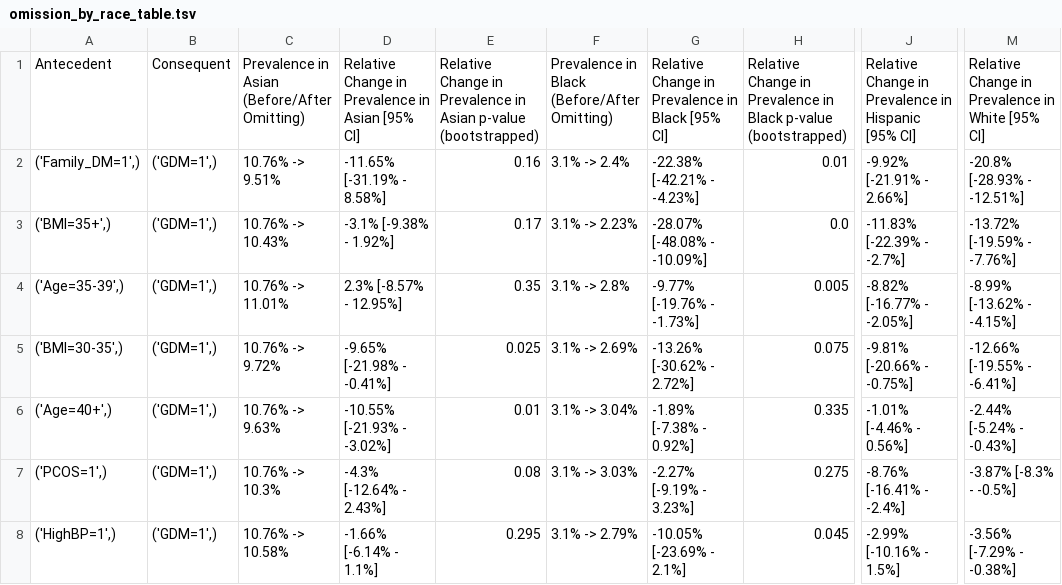
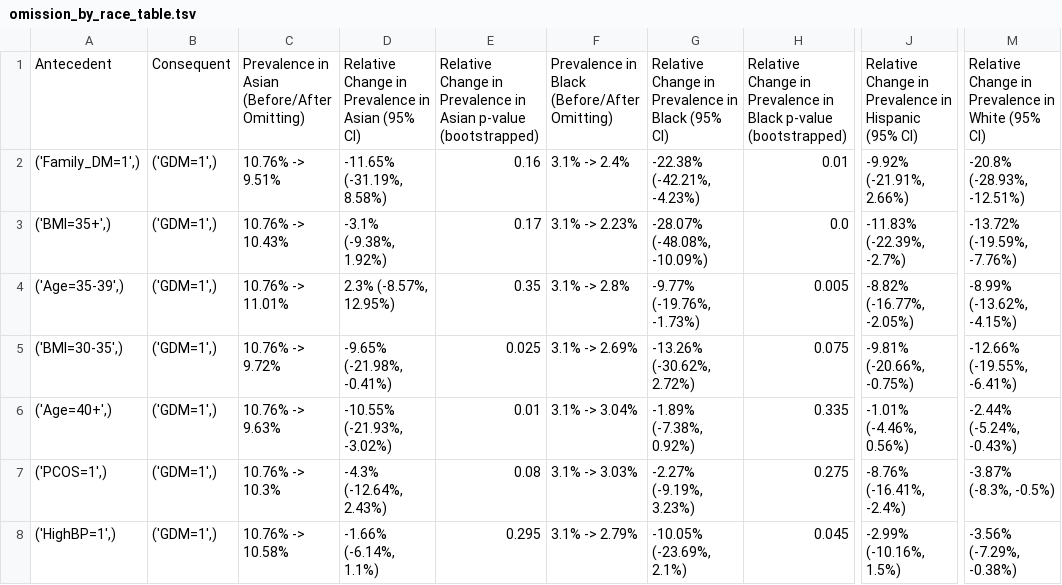
Before and after one commit to hoyinchu/PSB_2023_Supplement, a TSV file: supplementary_compressed_tables/omission_by_race_table.tsv, drawn as a sheet; only a part is shown, gaps mark what is left out; the diff covers the shown part only; the diff names each change by its address in the sheet, - before the commit and + after, or states it on an @@ line.

```diff
--- a/supplementary_compressed_tables/omission_by_race_table.tsv
+++ b/supplementary_compressed_tables/omission_by_race_table.tsv
-D1: …in Asian [95% CI]
+D1: …in Asian (95% CI)
-G1: …in Black [95% CI]
+G1: …in Black (95% CI)
-J1: …in Hispanic [95% CI]
+J1: …in Hispanic (95% CI)
-M1: …in White [95% CI]
+M1: …in White (95% CI)
-D2: -11.65% [-31.19% - 8.58%]
+D2: -11.65% (-31.19%, 8.58%)
-G2: -22.38% [-42.21% - -4.23%]
+G2: -22.38% (-42.21%, -4.23%)
-J2: -9.92% [-21.91% - 2.66%]
+J2: -9.92% (-21.91%, 2.66%)
-M2: -20.8% [-28.93% - -12.51%]
+M2: -20.8% (-28.93%, -12.51%)
-D3: -3.1% [-9.38% - 1.92%]
+D3: -3.1% (-9.38%, 1.92%)
-G3: -28.07% [-48.08% - -10.09%]
+G3: -28.07% (-48.08%, -10.09%)
-J3: -11.83% [-22.39% - -2.7%]
+J3: -11.83% (-22.39%, -2.7%)
-M3: -13.72% [-19.59% - -7.76%]
+M3: -13.72% (-19.59%, -7.76%)
-D4: 2.3% [-8.57% - 12.95%]
+D4: 2.3% (-8.57%, 12.95%)
-G4: -9.77% [-19.76% - -1.73%]
+G4: -9.77% (-19.76%, -1.73%)
-J4: -8.82% [-16.77% - -2.05%]
+J4: -8.82% (-16.77%, -2.05%)
-M4: -8.99% [-13.62% - -4.15%]
+M4: -8.99% (-13.62%, -4.15%)
-D5: -9.65% [-21.98% - -0.41%]
+D5: -9.65% (-21.98%, -0.41%)
-G5: -13.26% [-30.62% - 2.72%]
+G5: -13.26% (-30.62%, 2.72%)
-J5: -9.81% [-20.66% - -0.75%]
+J5: -9.81% (-20.66%, -0.75%)
-M5: -12.66% [-19.55% - -6.41%]
+M5: -12.66% (-19.55%, -6.41%)
-D6: -10.55% [-21.93% - -3.02%]
+D6: -10.55% (-21.93%, -3.02%)
-G6: -1.89% [-7.38% - 0.92%]
+G6: -1.89% (-7.38%, 0.92%)
-J6: -1.01% [-4.46% - 0.56%]
+J6: -1.01% (-4.46%, 0.56%)
-M6: -2.44% [-5.24% - -0.43%]
+M6: -2.44% (-5.24%, -0.43%)
-D7: -4.3% [-12.64% - 2.43%]
+D7: -4.3% (-12.64%, 2.43%)
-G7: -2.27% [-9.19% - 3.23%]
+G7: -2.27% (-9.19%, 3.23%)
-J7: -8.76% [-16.41% - -2.4%]
+J7: -8.76% (-16.41%, -2.4%)
-M7: -3.87% [-8.3% - -0.5%]
+M7: -3.87% (-8.3%, -0.5%)
-D8: -1.66% [-6.14% - 1.1%]
+D8: -1.66% (-6.14%, 1.1%)
-G8: -10.05% [-23.69% - 2.1%]
+G8: -10.05% (-23.69%, 2.1%)
-J8: -2.99% [-10.16% - 1.5%]
+J8: -2.99% (-10.16%, 1.5%)
-M8: -3.56% [-7.29% - -0.38%]
+M8: -3.56% (-7.29%, -0.38%)
```
Also changed, not shown: 76 edited cells elsewhere in this file, supplementary_compressed_tables/prevalence_by_race_table.tsv, supplementary_compressed_tables/subgroup_omitted_table.tsv, 1 other file.
